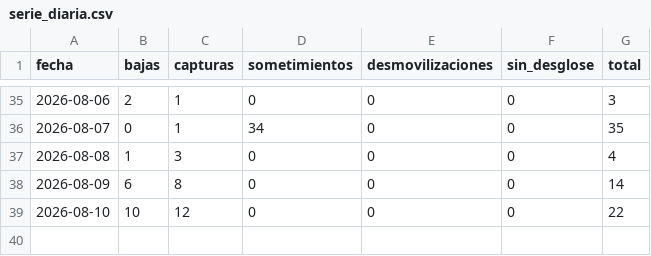
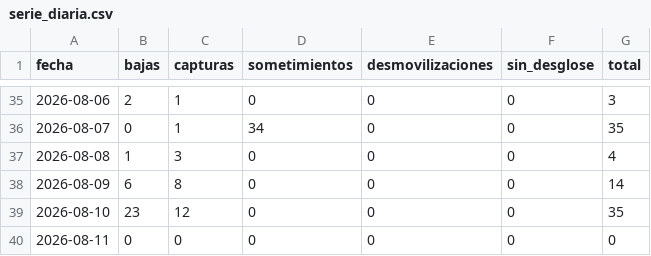
Before and after one commit to partecolombia/partecolombia-datos, a CSV file: data/serie_diaria.csv, drawn as a sheet; only a part is shown, gaps mark what is left out.

```diff
--- a/data/serie_diaria.csv
+++ b/data/serie_diaria.csv
@@ -38,2 +38,3 @@ fecha,bajas,capturas,sometimientos,desmovilizaciones,sin_desglose,total
 2026-08-09,6,8,0,0,0,14
-2026-08-10,10,12,0,0,0,22
+2026-08-10,23,12,0,0,0,35
+2026-08-11,0,0,0,0,0,0
```
Also changed, not shown: data/operaciones.csv, 5 other files.
